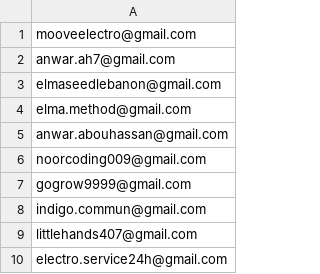
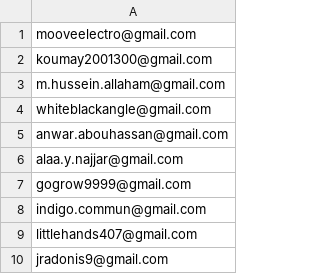
Before and after one commit to AynBeirut/ecosystem, a CSV file: testers.csv, drawn as a sheet.

```diff
--- a/testers.csv
+++ b/testers.csv
@@ -1,7 +1,7 @@
 mooveelectro@gmail.com
-anwar.ah7@gmail.com
-elmaseedlebanon@gmail.com
-elma.method@gmail.com
+koumay2001300@gmail.com
+m.hussein.allaham@gmail.com
+whiteblackangle@gmail.com
 anwar.abouhassan@gmail.com
-noorcoding009@gmail.com
+alaa.y.najjar@gmail.com
 gogrow9999@gmail.com
@@ -9,2 +9,2 @@ indigo.commun@gmail.com
 littlehands407@gmail.com
-electro.service24h@gmail.com
+jradonis9@gmail.com
```
Also changed, not shown: 56 other files.
